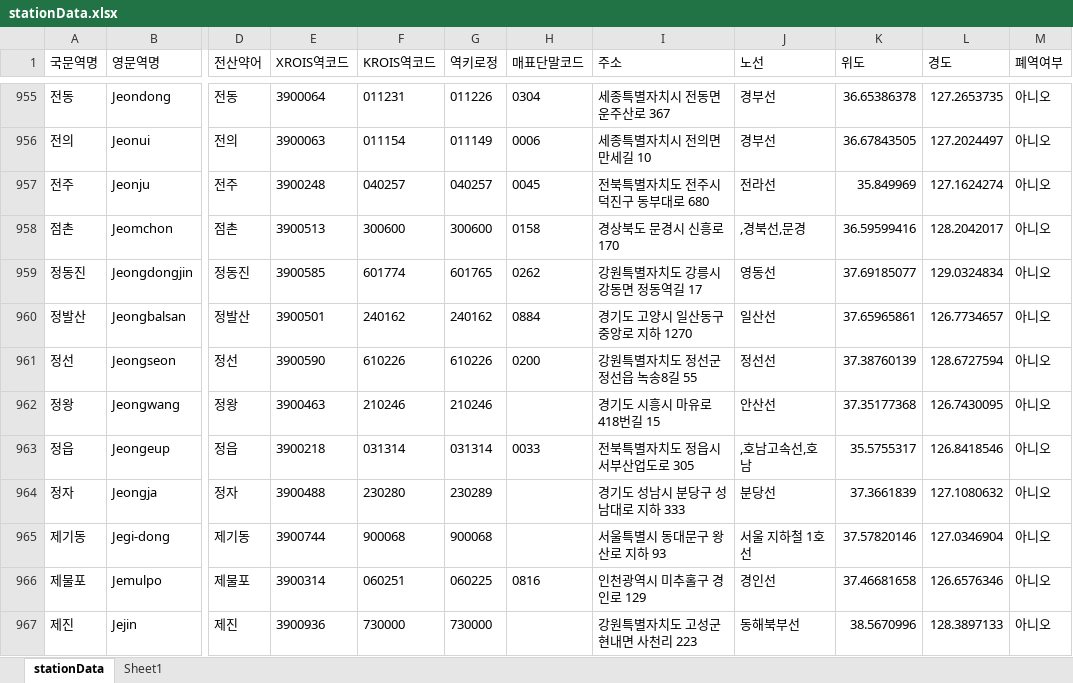
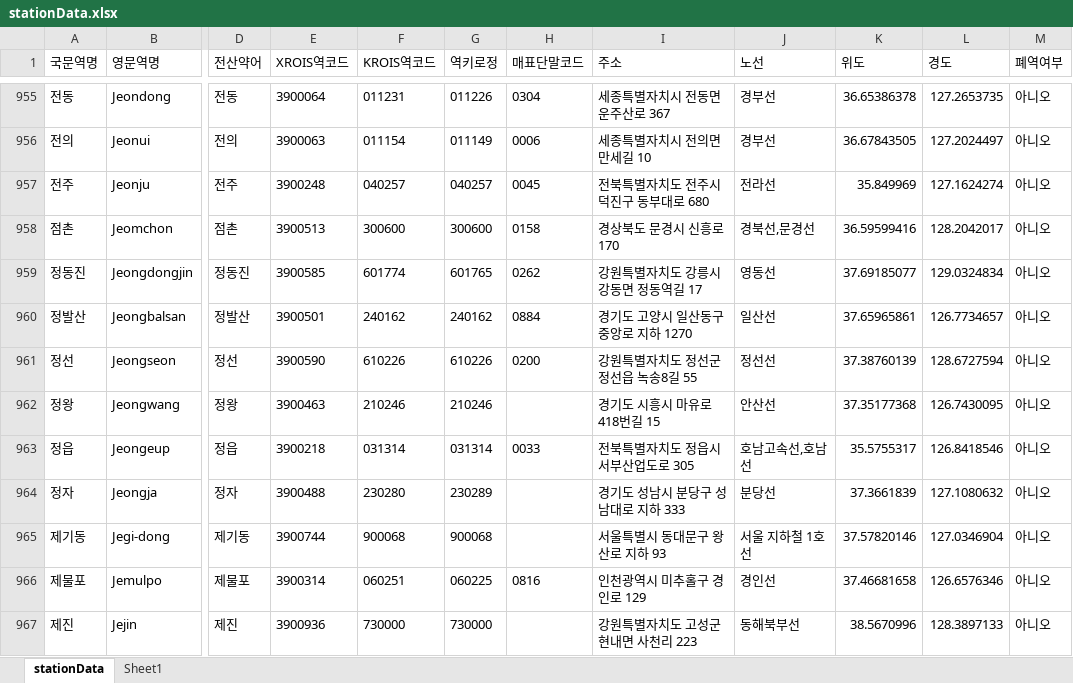
Before and after one commit to k0deh0lic/NXLogis-Station-Data, an Excel workbook: stationData.xlsx, sheet stationData, drawn as a sheet; only a part is shown, gaps mark what is left out; values as stored, in another font and other column widths than the file's, no borders; table styles not drawn; the diff covers the shown part only; the diff names each change by its address in the sheet, - before the commit and + after, or states it on an @@ line.

```diff
--- a/stationData.xlsx (sheet stationData)
+++ b/stationData.xlsx (sheet stationData)
-J958 (노선): ,경북선,문경
+J958 (노선): 경북선,문경선
-J963 (노선): ,호남고속선,호남
+J963 (노선): 호남고속선,호남선
```
Also changed, not shown: 108 edited cells elsewhere in this sheet, 1 other file.
